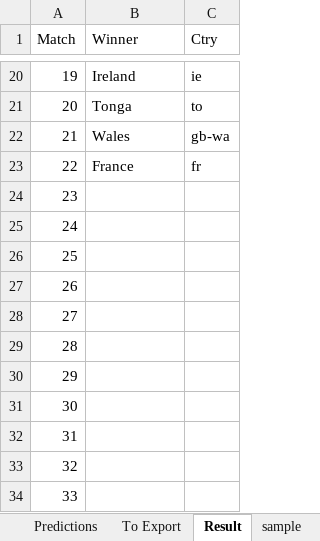
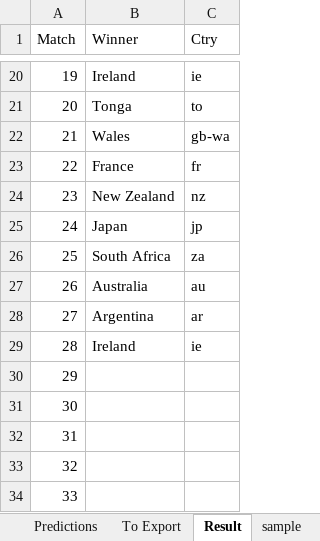
Before and after one commit to phightower-squiz/rugby, an Excel workbook: Sweepstakes.xlsm, sheet Result, drawn as a sheet; only a part is shown, gaps mark what is left out; values as stored, in another font and other column widths than the file's, no borders; the diff names each change by its address in the sheet, - before the commit and + after, or states it on an @@ line.

```diff
--- a/Sweepstakes.xlsm (sheet Result)
+++ b/Sweepstakes.xlsm (sheet Result)
-B24 (Winner): (empty)
+B24 (Winner): New Zealand
-C24 (Ctry): (empty)
+C24 (Ctry): nz
-B25 (Winner): (empty)
+B25 (Winner): Japan
-C25 (Ctry): (empty)
+C25 (Ctry): jp
-B26 (Winner): (empty)
+B26 (Winner): South Africa
-C26 (Ctry): (empty)
+C26 (Ctry): za
-B27 (Winner): (empty)
+B27 (Winner): Australia
-C27 (Ctry): (empty)
+C27 (Ctry): au
-B28 (Winner): (empty)
+B28 (Winner): Argentina
-C28 (Ctry): (empty)
+C28 (Ctry): ar
-B29 (Winner): (empty)
+B29 (Winner): Ireland
-C29 (Ctry): (empty)
+C29 (Ctry): ie
```
Also changed, not shown: sheet To Export, sheet Predictions, 4 other files.
